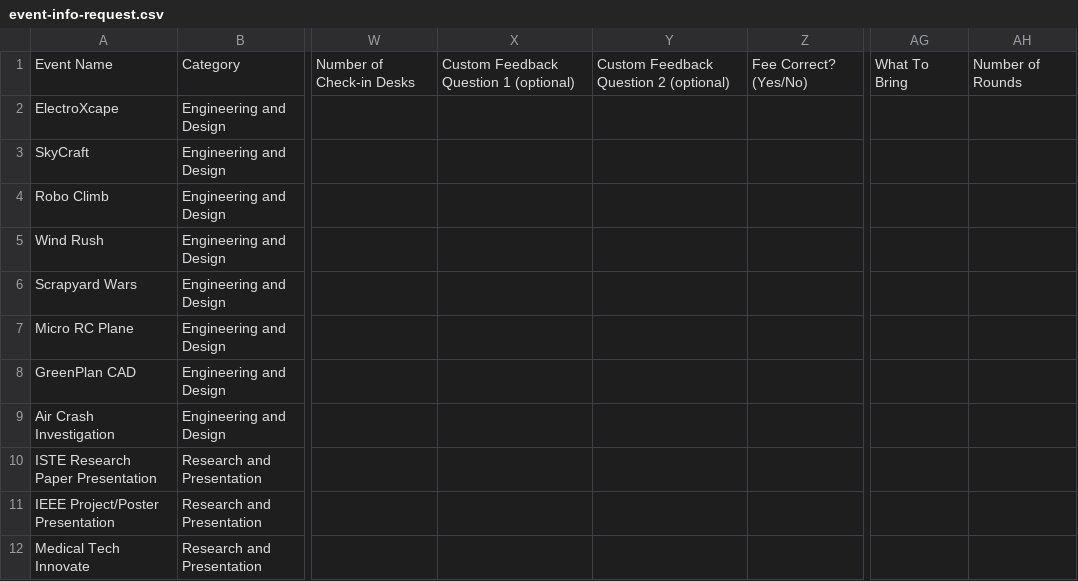
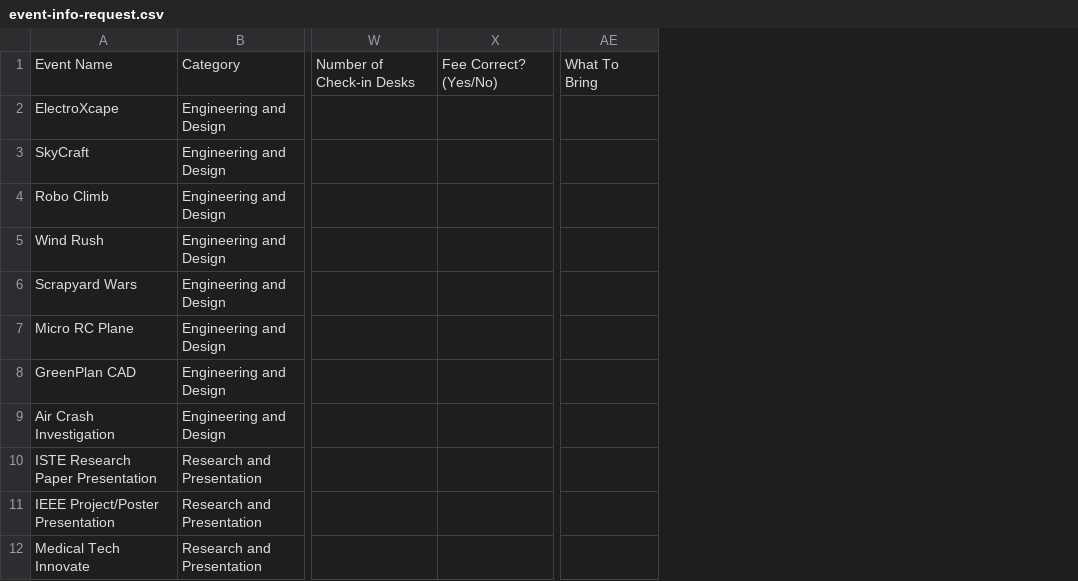
Before and after one commit to voxmastery/pravrutti-fest-web, a CSV file: docs/event-info-request.csv, drawn as a sheet; only a part is shown, gaps mark what is left out; the diff names each change by its address in the sheet, - before the commit and + after, or states it on an @@ line.

Commit message:
docs: drop rounds and feedback questions from collection
Not needed for now. CSV down to 32 columns, 26 rows, validated.

```diff
--- a/docs/event-info-request.csv
+++ b/docs/event-info-request.csv
-column X, row 1: Custom Feedback Question 1 (optional)
-column Y, row 1: Custom Feedback Question 2 (optional)
-column AH, row 1: Number of Rounds
```
